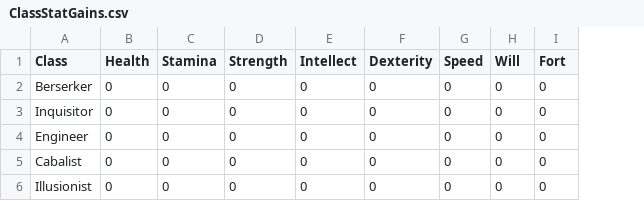
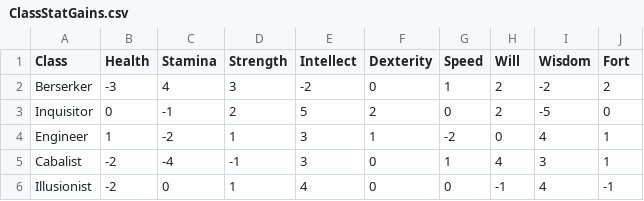
Before and after one commit to LordFluffyPants/The-Just-Like-Make-Game, a CSV file: CharacterCreator/src/BackEnd/Data/ClassStatGains.csv, drawn as a sheet; only a part is shown; addresses are those after the commit; the diff covers the shown part only; the diff names each change by its address in the sheet, - before the commit and + after, or states it on an @@ line.

Commit message:
Added class stat values

```diff
--- a/CharacterCreator/src/BackEnd/Data/ClassStatGains.csv
+++ b/CharacterCreator/src/BackEnd/Data/ClassStatGains.csv
+column I (Wisdom), rows 2-6: -2 | -5 | 4 | 3 | 4
-B2 (Health): 0
+B2 (Health): -3
-C2 (Stamina): 0
+C2 (Stamina): 4
-D2 (Strength): 0
+D2 (Strength): 3
-E2 (Intellect): 0
+E2 (Intellect): -2
-G2 (Speed): 0
+G2 (Speed): 1
-H2:H3 (Will): 0
+H2:H3 (Will): 2
-J2 (Fort): 0
+J2 (Fort): 2
-C3 (Stamina): 0
+C3 (Stamina): -1
-D3 (Strength): 0
+D3 (Strength): 2
-E3 (Intellect): 0
+E3 (Intellect): 5
-F3 (Dexterity): 0
+F3 (Dexterity): 2
-B4 (Health): 0
+B4 (Health): 1
-C4 (Stamina): 0
+C4 (Stamina): -2
-D4 (Strength): 0
+D4 (Strength): 1
-E4:E5 (Intellect): 0
+E4:E5 (Intellect): 3
-F4 (Dexterity): 0
+F4 (Dexterity): 1
-G4 (Speed): 0
+G4 (Speed): -2
-J4:J5 (Fort): 0
+J4:J5 (Fort): 1
-B5:B6 (Health): 0
+B5:B6 (Health): -2
-C5 (Stamina): 0
+C5 (Stamina): -4
-D5 (Strength): 0
+D5 (Strength): -1
-G5 (Speed): 0
+G5 (Speed): 1
-H5 (Will): 0
+H5 (Will): 4
-D6 (Strength): 0
+D6 (Strength): 1
-E6 (Intellect): 0
+E6 (Intellect): 4
-H6 (Will): 0
+H6 (Will): -1
-J6 (Fort): 0
+J6 (Fort): -1
```
Also changed, not shown: 30 edited cells elsewhere in this file.
